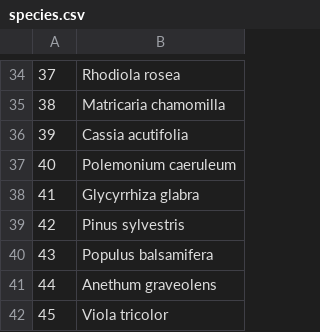
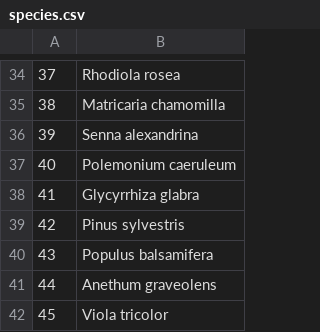
Before and after one commit to kharyuk/chemfin-plasp, a CSV file: data/species.csv, drawn as a sheet; only a part is shown, gaps mark what is left out; the diff covers the shown part only.

```diff
--- a/data/species.csv
+++ b/data/species.csv
@@ -35,3 +35,3 @@
 38,Matricaria chamomilla
-39,Cassia acutifolia
+39,Senna alexandrina
 40,Polemonium caeruleum
```
Also changed, not shown: 10 edited cells elsewhere in this file, 7 other files.
